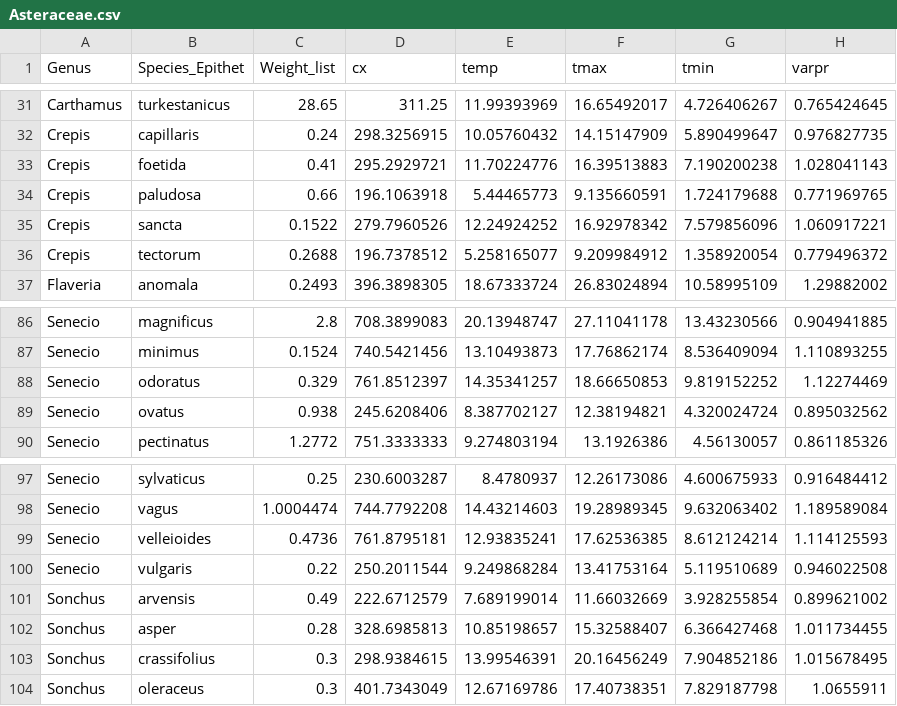
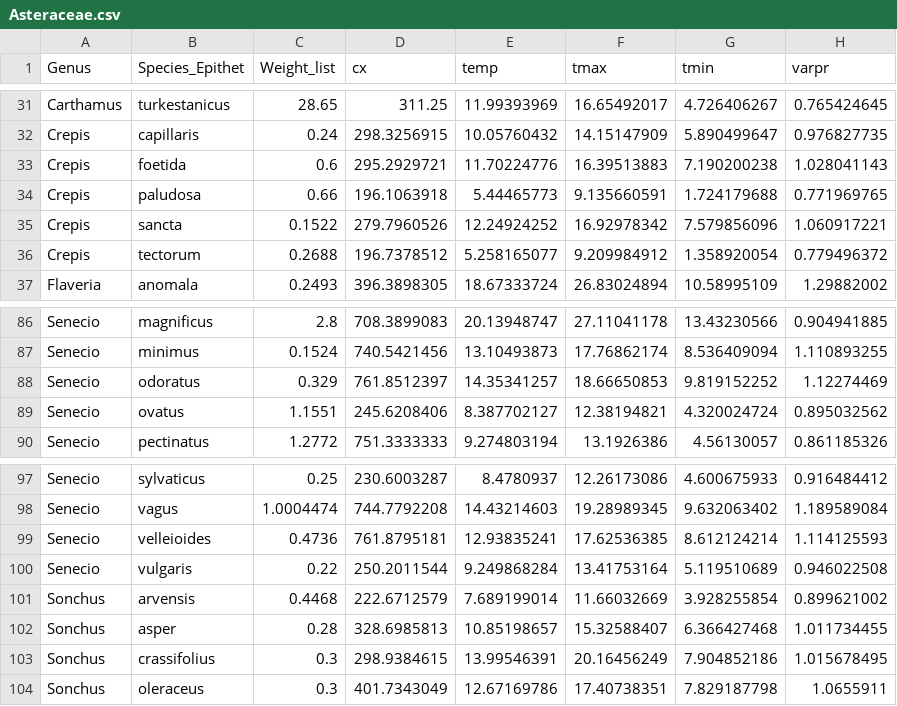
Before and after one commit to HirofumiT/Seedsize_associated_matingsystem, a CSV file: source/Asteraceae.csv, drawn as a sheet; only a part is shown, gaps mark what is left out; the diff names each change by its address in the sheet, - before the commit and + after, or states it on an @@ line.

Commit message:
Asteraceae.csv ,Brassicaceae.csvを更新

```diff
--- a/source/Asteraceae.csv
+++ b/source/Asteraceae.csv
-C33 (Weight_list): 0.41
+C33 (Weight_list): 0.6
-C89 (Weight_list): 0.938
+C89 (Weight_list): 1.1551
-C101 (Weight_list): 0.49
+C101 (Weight_list): 0.4468
```
Also changed, not shown: source/Brassicaceae.csv.
